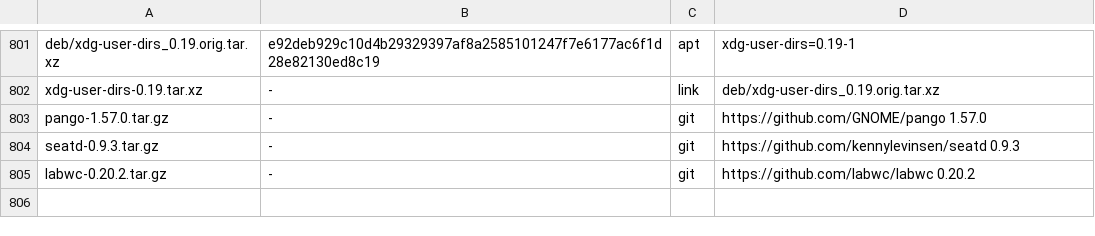
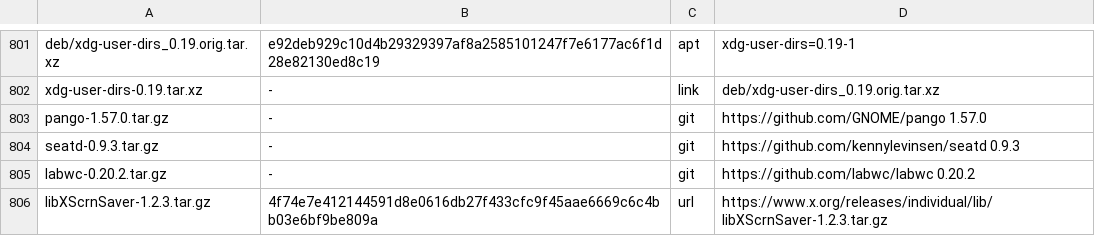
Before and after one commit to melon-77/melon-os, a TSV file: sources/MANIFEST.tsv, drawn as a sheet; only a part is shown, gaps mark what is left out.

```diff
--- a/sources/MANIFEST.tsv
+++ b/sources/MANIFEST.tsv
@@ -805 +805,2 @@ seatd-0.9.3.tar.gz	-	git	https://github.com/kennylevinsen/seatd 0.9.3
 labwc-0.20.2.tar.gz	-	git	https://github.com/labwc/labwc 0.20.2
+libXScrnSaver-1.2.3.tar.gz	4f74e7e412144591d8e0616db27f433cfc9f45aae6669c6c4bb03e6bf9be809a	url	https://www.x.org/releases/individual/lib/libXScrnSaver-1.2.3.tar.gz
```
Also changed, not shown: 28 other files.
